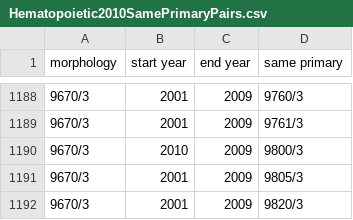
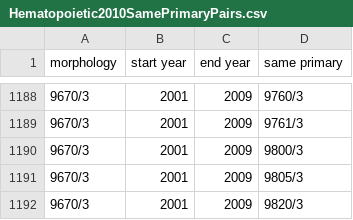
Before and after one commit to imsweb/mph, a CSV file: src/main/resources/Hematopoietic2010SamePrimaryPairs.csv, drawn as a sheet; only a part is shown, gaps mark what is left out.

```diff
--- a/src/main/resources/Hematopoietic2010SamePrimaryPairs.csv
+++ b/src/main/resources/Hematopoietic2010SamePrimaryPairs.csv
@@ -1189,3 +1189,3 @@
 "9670/3","2001","2009","9761/3"
-"9670/3","2010","2009","9800/3"
+"9670/3","2001","2009","9800/3"
 "9670/3","2001","2009","9805/3"
```
Also changed, not shown: src/main/resources/Hematopoietic2010TransformFromPairs.csv, src/main/resources/Hematopoietic2010TransformToPairs.csv, 4 other files.
